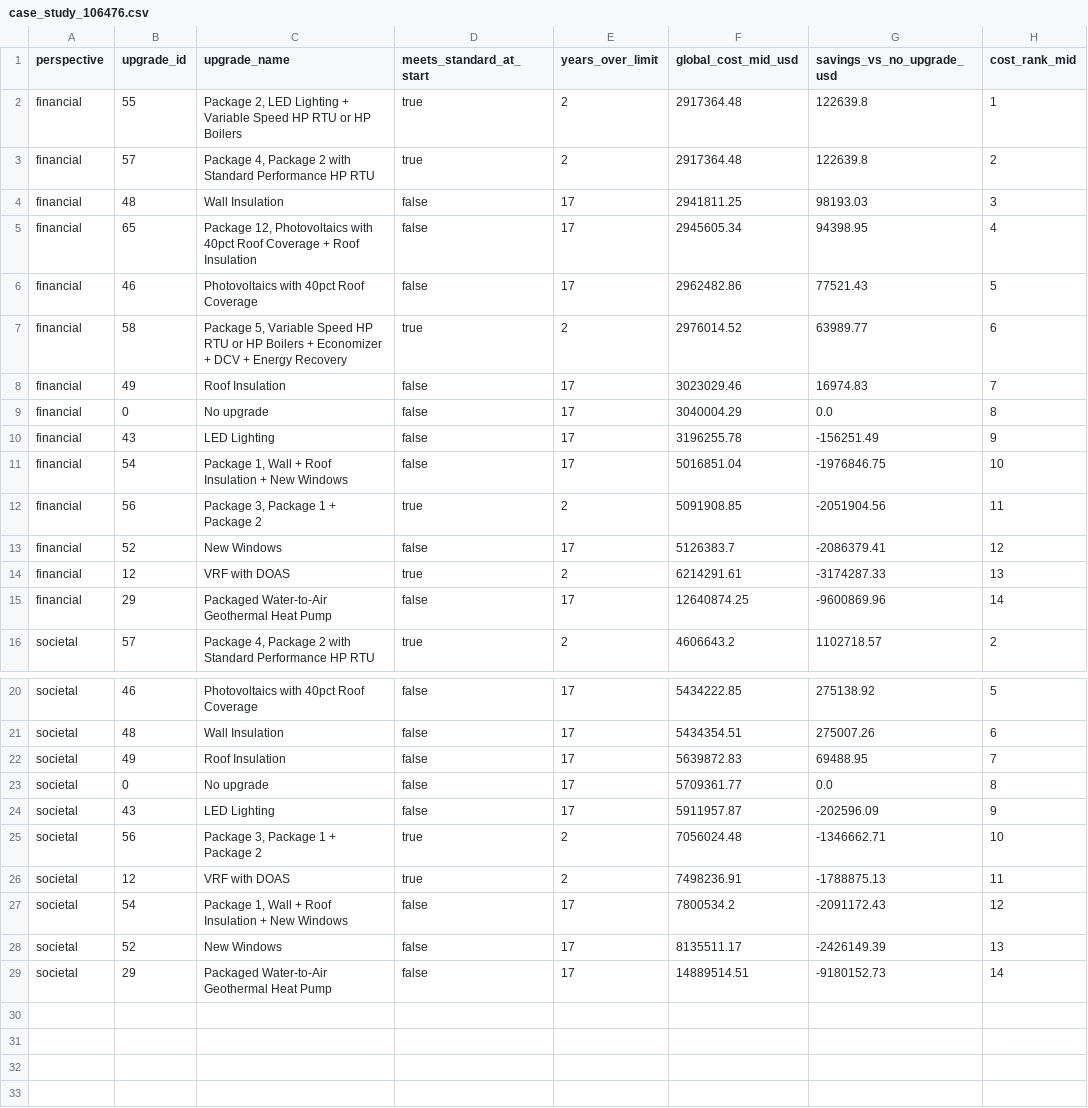
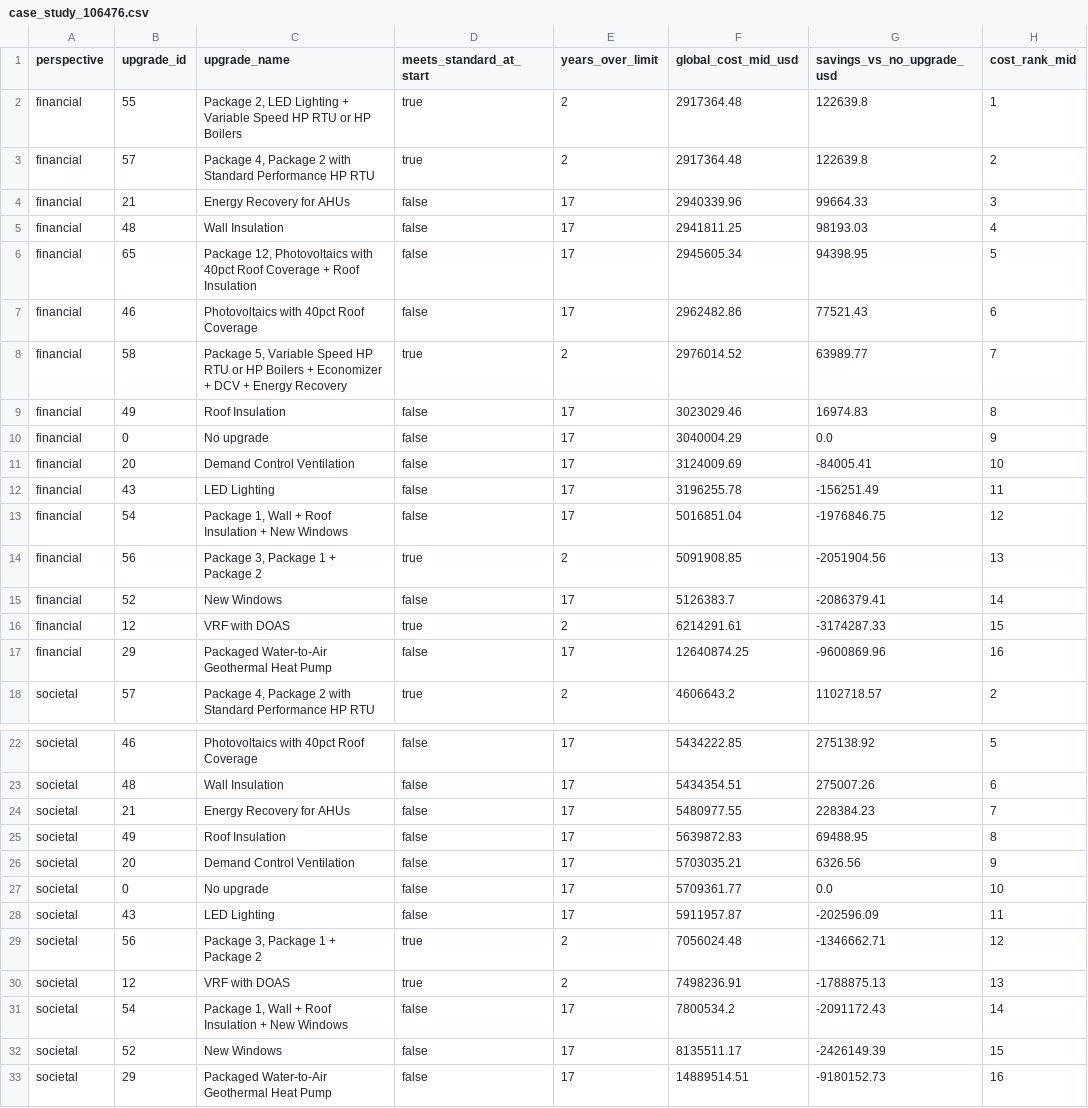
Before and after one commit to wegry/DS5500, a CSV file: dbt/analysis_outputs/case_study_106476.csv, drawn as a sheet; only a part is shown, gaps mark what is left out.

```diff
--- a/dbt/analysis_outputs/case_study_106476.csv
+++ b/dbt/analysis_outputs/case_study_106476.csv
@@ -3,14 +3,16 @@ financial,55,"Package 2, LED Lighting + Variable Speed HP RTU or HP Boilers",tru
 financial,57,"Package 4, Package 2 with Standard Performance HP RTU",true,2,2917364.48,122639.8,2
-financial,48,Wall Insulation,false,17,2941811.25,98193.03,3
-financial,65,"Package 12, Photovoltaics with 40pct Roof Coverage + Roof Insulation",false,17,2945605.34,94398.95,4
-financial,46,Photovoltaics with 40pct Roof Coverage,false,17,2962482.86,77521.43,5
-financial,58,"Package 5, Variable Speed HP RTU or HP Boilers + Economizer + DCV + Energy Recovery",true,2,2976014.52,63989.77,6
-financial,49,Roof Insulation,false,17,3023029.46,16974.83,7
-financial,0,No upgrade,false,17,3040004.29,0.0,8
-financial,43,LED Lighting,false,17,3196255.78,-156251.49,9
-financial,54,"Package 1, Wall + Roof Insulation + New Windows",false,17,5016851.04,-1976846.75,10
-financial,56,"Package 3, Package 1 + Package 2",true,2,5091908.85,-2051904.56,11
-financial,52,New Windows,false,17,5126383.7,-2086379.41,12
-financial,12,VRF with DOAS,true,2,6214291.61,-3174287.33,13
-financial,29,Packaged Water-to-Air Geothermal Heat Pump,false,17,12640874.25,-9600869.96,14
+financial,21,Energy Recovery for AHUs,false,17,2940339.96,99664.33,3
+financial,48,Wall Insulation,false,17,2941811.25,98193.03,4
+financial,65,"Package 12, Photovoltaics with 40pct Roof Coverage + Roof Insulation",false,17,2945605.34,94398.95,5
+financial,46,Photovoltaics with 40pct Roof Coverage,false,17,2962482.86,77521.43,6
+financial,58,"Package 5, Variable Speed HP RTU or HP Boilers + Economizer + DCV + Energy Recovery",true,2,2976014.52,63989.77,7
+financial,49,Roof Insulation,false,17,3023029.46,16974.83,8
+financial,0,No upgrade,false,17,3040004.29,0.0,9
+financial,20,Demand Control Ventilation,false,17,3124009.69,-84005.41,10
+financial,43,LED Lighting,false,17,3196255.78,-156251.49,11
+financial,54,"Package 1, Wall + Roof Insulation + New Windows",false,17,5016851.04,-1976846.75,12
+financial,56,"Package 3, Package 1 + Package 2",true,2,5091908.85,-2051904.56,13
+financial,52,New Windows,false,17,5126383.7,-2086379.41,14
+financial,12,VRF with DOAS,true,2,6214291.61,-3174287.33,15
+financial,29,Packaged Water-to-Air Geothermal Heat Pump,false,17,12640874.25,-9600869.96,16
 societal,57,"Package 4, Package 2 with Standard Performance HP RTU",true,2,4606643.2,1102718.57,2
@@ -21,9 +23,11 @@ societal,46,Photovoltaics with 40pct Roof Coverage,false,17,5434222.85,275138.92
 societal,48,Wall Insulation,false,17,5434354.51,275007.26,6
-societal,49,Roof Insulation,false,17,5639872.83,69488.95,7
-societal,0,No upgrade,false,17,5709361.77,0.0,8
-societal,43,LED Lighting,false,17,5911957.87,-202596.09,9
-societal,56,"Package 3, Package 1 + Package 2",true,2,7056024.48,-1346662.71,10
-societal,12,VRF with DOAS,true,2,7498236.91,-1788875.13,11
-societal,54,"Package 1, Wall + Roof Insulation + New Windows",false,17,7800534.2,-2091172.43,12
-societal,52,New Windows,false,17,8135511.17,-2426149.39,13
-societal,29,Packaged Water-to-Air Geothermal Heat Pump,false,17,14889514.51,-9180152.73,14
+societal,21,Energy Recovery for AHUs,false,17,5480977.55,228384.23,7
+societal,49,Roof Insulation,false,17,5639872.83,69488.95,8
+societal,20,Demand Control Ventilation,false,17,5703035.21,6326.56,9
+societal,0,No upgrade,false,17,5709361.77,0.0,10
+societal,43,LED Lighting,false,17,5911957.87,-202596.09,11
+societal,56,"Package 3, Package 1 + Package 2",true,2,7056024.48,-1346662.71,12
+societal,12,VRF with DOAS,true,2,7498236.91,-1788875.13,13
+societal,54,"Package 1, Wall + Roof Insulation + New Windows",false,17,7800534.2,-2091172.43,14
+societal,52,New Windows,false,17,8135511.17,-2426149.39,15
+societal,29,Packaged Water-to-Air Geothermal Heat Pump,false,17,14889514.51,-9180152.73,16
```
Also changed, not shown: dbt/analysis_outputs/breakeven_acp.csv, dbt/analysis_outputs/energy_scenario_outcomes.csv, 8 other files.
